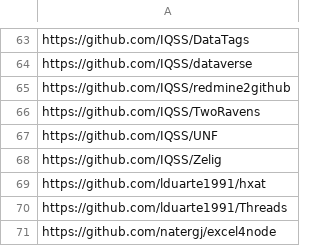
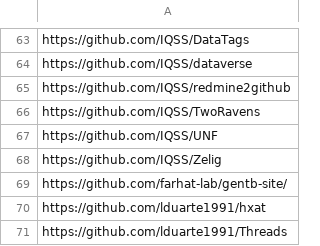
Before and after one commit to IQSS/open-source-at-harvard, a TSV file: github.tsv, drawn as a sheet; only a part is shown, gaps mark what is left out; the shorter side is filled out with more unchanged rows.

Commit message:
Add the gentb django site, new link.

```diff
--- a/github.tsv
+++ b/github.tsv
@@ -68,2 +68,3 @@ https://github.com/IQSS/UNF
 https://github.com/IQSS/Zelig
+https://github.com/farhat-lab/gentb-site/
 https://github.com/lduarte1991/hxat
```
